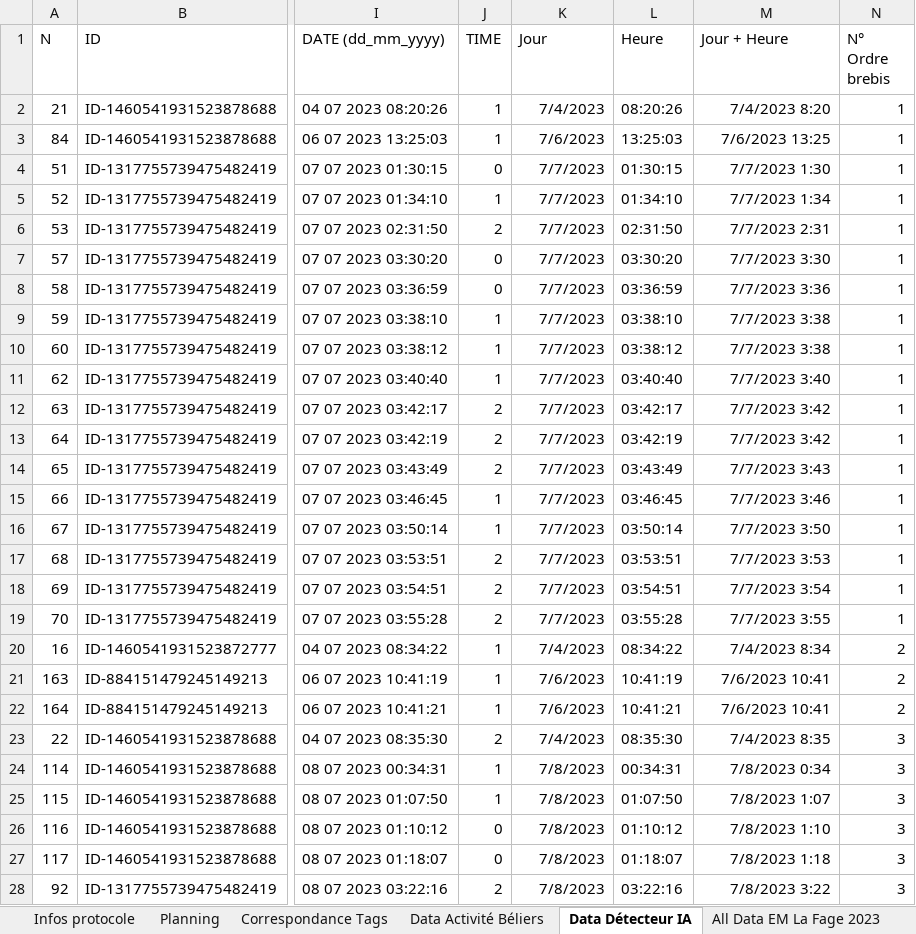
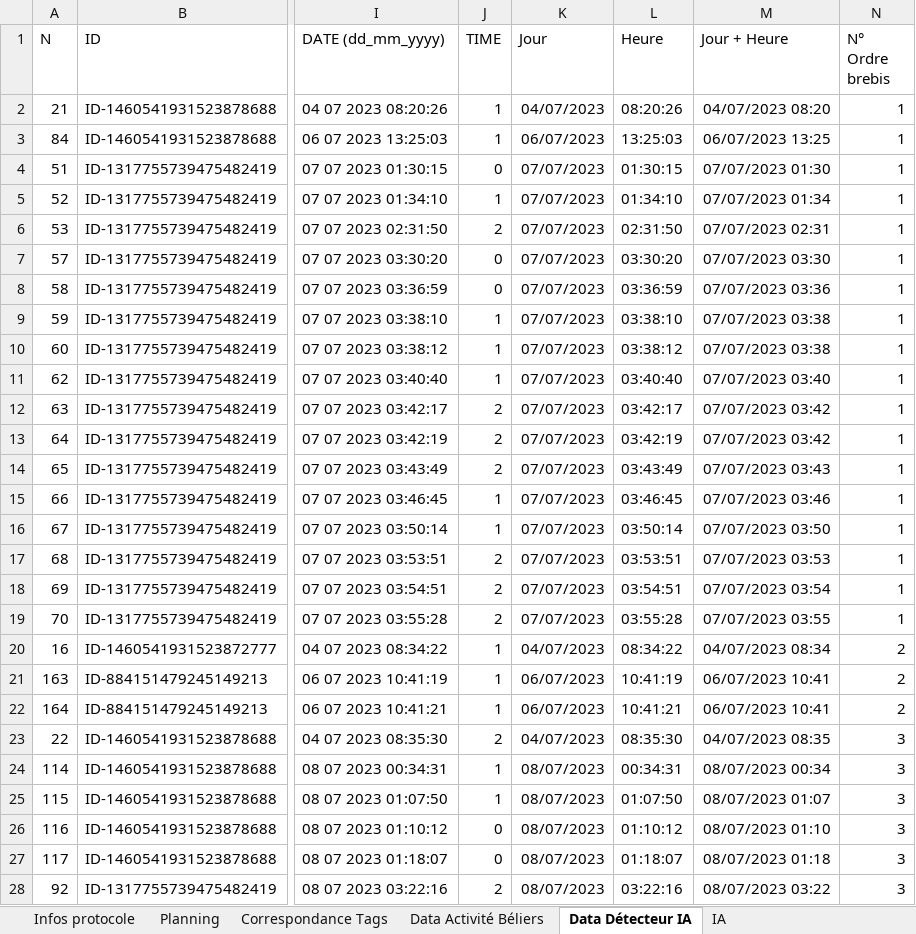
Before and after one commit to BaoNgocSen/Stage-5eme, an Excel workbook: Data/LaFage2023-IA-FGA+EM/LaFage2023-InfosProtocole.xlsx, sheet Data Détecteur IA, drawn as a sheet; only a part is shown, gaps mark what is left out; values as stored, in another font and other column widths than the file's, no borders; charts and pictures not drawn; the diff covers the shown part only; the diff names each change by its address in the sheet, - before the commit and + after, or states it on an @@ line.

```diff
--- a/Data/LaFage2023-IA-FGA+EM/LaFage2023-InfosProtocole.xlsx (sheet Data Détecteur IA)
+++ b/Data/LaFage2023-IA-FGA+EM/LaFage2023-InfosProtocole.xlsx (sheet Data Détecteur IA)
+sheet tab: IA
-K2 (Jour): 7/4/2023
+K2 (Jour): 04/07/2023
-M2 (Jour + Heure): 7/4/2023 8:20
+M2 (Jour + Heure): 04/07/2023 08:20
-K3 (Jour): 7/6/2023
+K3 (Jour): 06/07/2023
-M3 (Jour + Heure): 7/6/2023 13:25
+M3 (Jour + Heure): 06/07/2023 13:25
-K4:K19 (Jour): 7/7/2023
+K4:K19 (Jour): 07/07/2023
-M4 (Jour + Heure): 7/7/2023 1:30
+M4 (Jour + Heure): 07/07/2023 01:30
-M5 (Jour + Heure): 7/7/2023 1:34
+M5 (Jour + Heure): 07/07/2023 01:34
-M6 (Jour + Heure): 7/7/2023 2:31
+M6 (Jour + Heure): 07/07/2023 02:31
-M7 (Jour + Heure): 7/7/2023 3:30
+M7 (Jour + Heure): 07/07/2023 03:30
-M8 (Jour + Heure): 7/7/2023 3:36
+M8 (Jour + Heure): 07/07/2023 03:36
-M9:M10 (Jour + Heure): 7/7/2023 3:38
+M9:M10 (Jour + Heure): 07/07/2023 03:38
-M11 (Jour + Heure): 7/7/2023 3:40
+M11 (Jour + Heure): 07/07/2023 03:40
-M12:M13 (Jour + Heure): 7/7/2023 3:42
+M12:M13 (Jour + Heure): 07/07/2023 03:42
-M14 (Jour + Heure): 7/7/2023 3:43
+M14 (Jour + Heure): 07/07/2023 03:43
-M15 (Jour + Heure): 7/7/2023 3:46
+M15 (Jour + Heure): 07/07/2023 03:46
-M16 (Jour + Heure): 7/7/2023 3:50
+M16 (Jour + Heure): 07/07/2023 03:50
-M17 (Jour + Heure): 7/7/2023 3:53
+M17 (Jour + Heure): 07/07/2023 03:53
-M18 (Jour + Heure): 7/7/2023 3:54
+M18 (Jour + Heure): 07/07/2023 03:54
-M19 (Jour + Heure): 7/7/2023 3:55
+M19 (Jour + Heure): 07/07/2023 03:55
-K20 (Jour): 7/4/2023
+K20 (Jour): 04/07/2023
-M20 (Jour + Heure): 7/4/2023 8:34
+M20 (Jour + Heure): 04/07/2023 08:34
-K21:K22 (Jour): 7/6/2023
+K21:K22 (Jour): 06/07/2023
-M21:M22 (Jour + Heure): 7/6/2023 10:41
+M21:M22 (Jour + Heure): 06/07/2023 10:41
-K23 (Jour): 7/4/2023
+K23 (Jour): 04/07/2023
-M23 (Jour + Heure): 7/4/2023 8:35
+M23 (Jour + Heure): 04/07/2023 08:35
-K24:K28 (Jour): 7/8/2023
+K24:K28 (Jour): 08/07/2023
-M24 (Jour + Heure): 7/8/2023 0:34
+M24 (Jour + Heure): 08/07/2023 00:34
-M25 (Jour + Heure): 7/8/2023 1:07
+M25 (Jour + Heure): 08/07/2023 01:07
-M26 (Jour + Heure): 7/8/2023 1:10
+M26 (Jour + Heure): 08/07/2023 01:10
-M27 (Jour + Heure): 7/8/2023 1:18
+M27 (Jour + Heure): 08/07/2023 01:18
-M28 (Jour + Heure): 7/8/2023 3:22
+M28 (Jour + Heure): 08/07/2023 03:22
```
Also changed, not shown: 732 edited cells elsewhere in this sheet, sheet Data Activité Béliers, sheet All Data EM La Fage 2023, charts or pictures, Data/Corse2024-IA-FGA+EM/Corse2024-InfosProtocole.xlsx, Data/Corse2025-IA-FGA+EM/Corse2025_InfosProtocole.xlsx, 19 other files.
